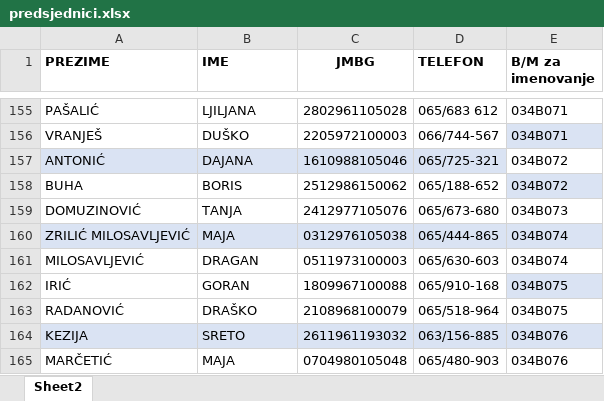
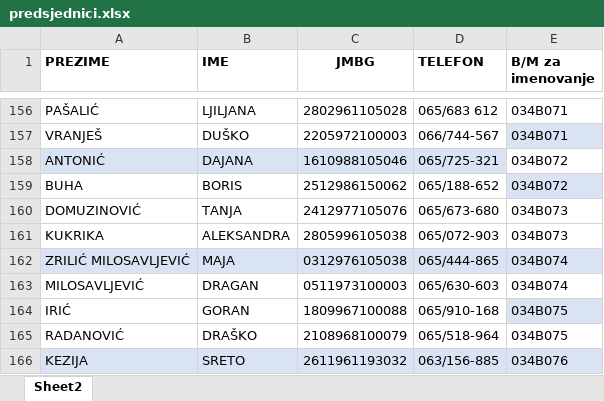
Before and after one commit to vladanmalinic0128/flow-crm-tutorial, an Excel workbook: src/main/resources/documents/predsjednici.xlsx, sheet Sheet2, drawn as a sheet; only a part is shown, gaps mark what is left out; the shorter side is filled out with more unchanged rows; values as stored, in another font and other column widths than the file's, no borders; the diff covers the shown part only; the diff names each change by its address in the sheet, - before the commit and + after, or states it on an @@ line.

```diff
--- a/src/main/resources/documents/predsjednici.xlsx (sheet Sheet2)
+++ b/src/main/resources/documents/predsjednici.xlsx (sheet Sheet2)
+row 161: KUKRIKA | ALEKSANDRA | 2805996105038 | 065/072-903 | 034B073
```
Also changed, not shown: 5 added rows and 4 removed rows elsewhere in this sheet, 1 other file.
